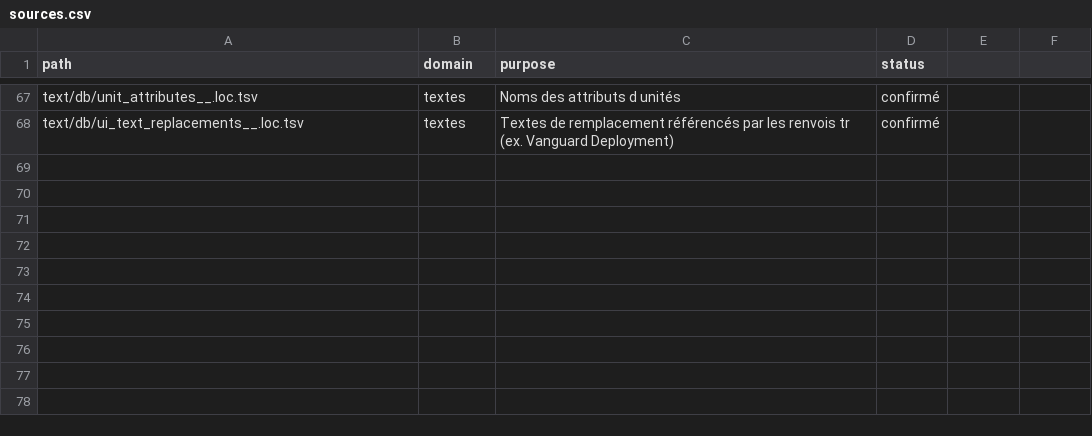
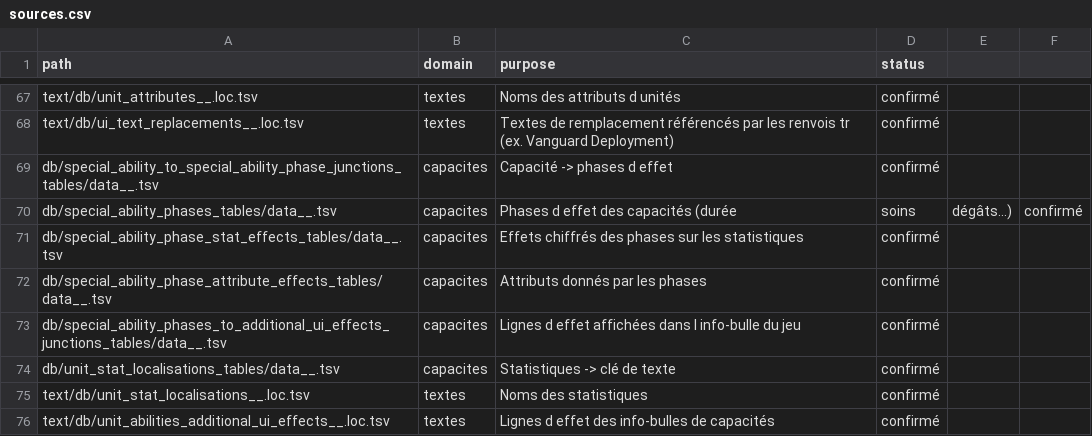
Before and after one commit to bliblizer/tww3-builder, a CSV file: config/sources.csv, drawn as a sheet; only a part is shown, gaps mark what is left out; the diff names each change by its address in the sheet, - before the commit and + after, or states it on an @@ line.

```diff
--- a/config/sources.csv
+++ b/config/sources.csv
+row 69: db/special_ability_to_special_ability_phase_junctions_tables/data__.tsv | capacites | Capacité -> phases d effet | confirmé
+row 70: db/special_ability_phases_tables/data__.tsv | capacites | Phases d effet des capacités (durée | soins | dégâts…) | confirmé
+row 71: db/special_ability_phase_stat_effects_tables/data__.tsv | capacites | Effets chiffrés des phases sur les statistiques | confirmé
+row 72: db/special_ability_phase_attribute_effects_tables/data__.tsv | capacites | Attributs donnés par les phases | confirmé
+row 73: db/special_ability_phases_to_additional_ui_effects_junctions_tables/data__.tsv | capacites | Lignes d effet affichées dans l info-bulle du jeu | confirmé
+row 74: db/unit_stat_localisations_tables/data__.tsv | capacites | Statistiques -> clé de texte | confirmé
+row 75: text/db/unit_stat_localisations__.loc.tsv | textes | Noms des statistiques | confirmé
+row 76: text/db/unit_abilities_additional_ui_effects__.loc.tsv | textes | Lignes d effet des info-bulles de capacités | confirmé
```
Also changed, not shown: raw/patch_9.0/_manifest.csv, 29 other files.
